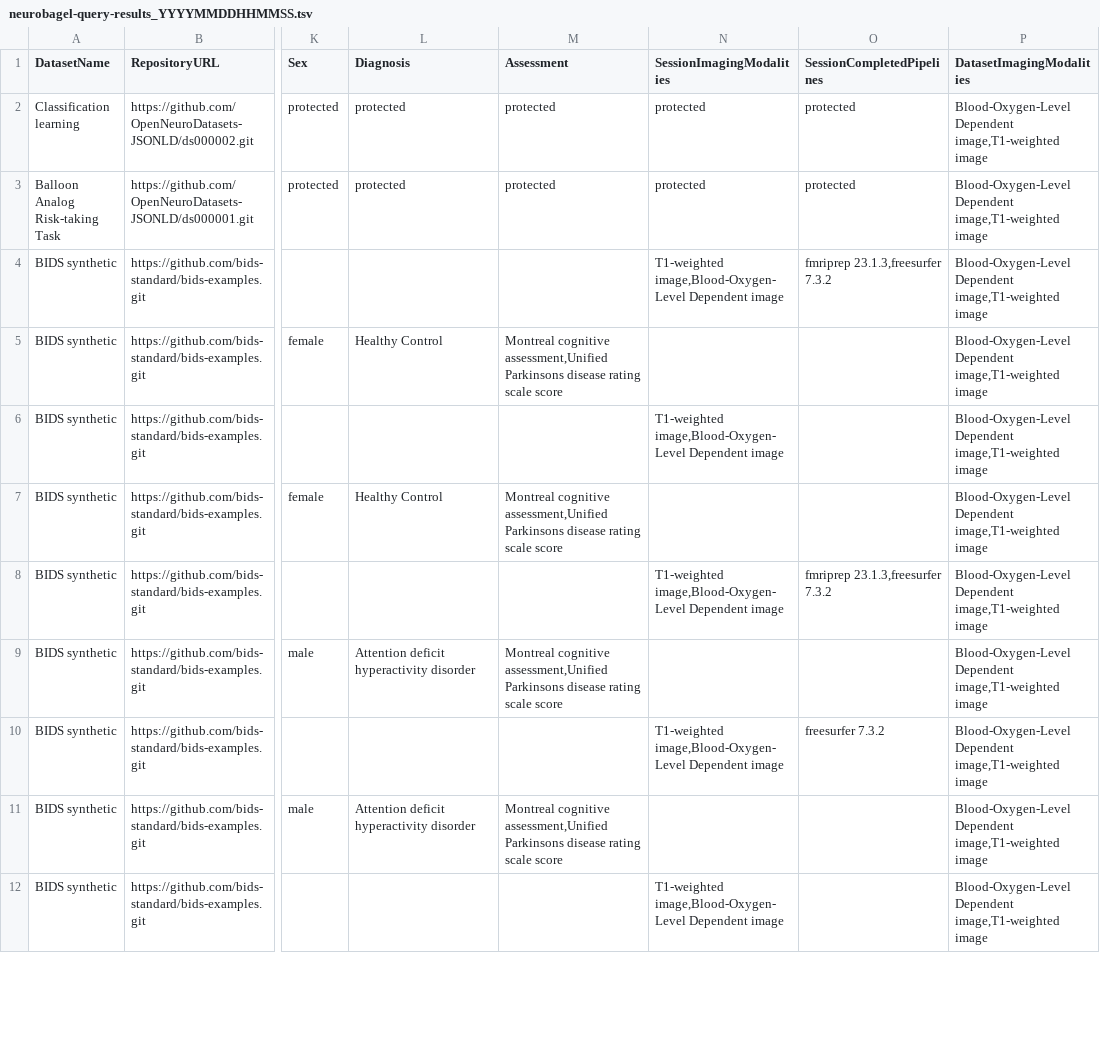
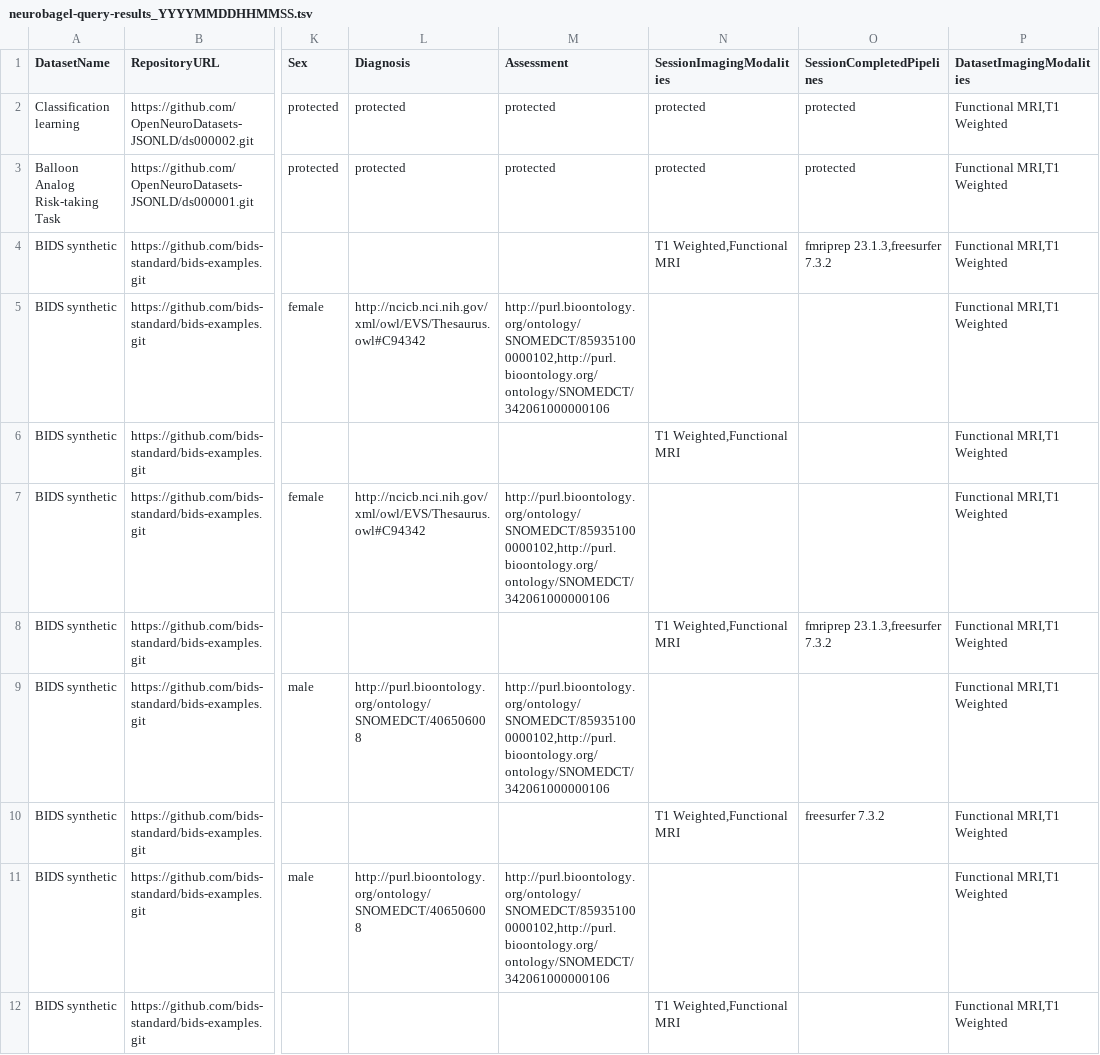
Before and after one commit to neurobagel/neurobagel_examples, a TSV file: query-tool-results/neurobagel-query-results_YYYYMMDDHHMMSS.tsv, drawn as a sheet; only a part is shown, gaps mark what is left out; the diff covers the shown part only; the diff names each change by its address in the sheet, - before the commit and + after, or states it on an @@ line.

```diff
--- a/query-tool-results/neurobagel-query-results_YYYYMMDDHHMMSS.tsv
+++ b/query-tool-results/neurobagel-query-results_YYYYMMDDHHMMSS.tsv
-P2:P12 (DatasetImagingModalities): Blood-Oxygen-Level Dependent image,T1-weighted image
+P2:P12 (DatasetImagingModalities): Functional MRI,T1 Weighted
-N4 (SessionImagingModalities): T1-weighted image,Blood-Oxygen-Level Dependent image
+N4 (SessionImagingModalities): T1 Weighted,Functional MRI
-L5 (Diagnosis): Healthy Control
+L5 (Diagnosis): http://ncicb.nci.nih.gov/xml/owl/EVS/Thesaurus.owl#C94342
-M5 (Assessment): Montreal cognitive assessment,Unified Parkinsons disease rating scale score
+M5 (Assessment): http://purl.bioontology.org/ontology/SNOMEDCT/859351000000102,http://purl.bioontology.org/ontology/SNOMEDCT/342061000000106
-N6 (SessionImagingModalities): T1-weighted image,Blood-Oxygen-Level Dependent image
+N6 (SessionImagingModalities): T1 Weighted,Functional MRI
-L7 (Diagnosis): Healthy Control
+L7 (Diagnosis): http://ncicb.nci.nih.gov/xml/owl/EVS/Thesaurus.owl#C94342
-M7 (Assessment): Montreal cognitive assessment,Unified Parkinsons disease rating scale score
+M7 (Assessment): http://purl.bioontology.org/ontology/SNOMEDCT/859351000000102,http://purl.bioontology.org/ontology/SNOMEDCT/342061000000106
-N8 (SessionImagingModalities): T1-weighted image,Blood-Oxygen-Level Dependent image
+N8 (SessionImagingModalities): T1 Weighted,Functional MRI
-L9 (Diagnosis): Attention deficit hyperactivity disorder
+L9 (Diagnosis): http://purl.bioontology.org/ontology/SNOMEDCT/406506008
-M9 (Assessment): Montreal cognitive assessment,Unified Parkinsons disease rating scale score
+M9 (Assessment): http://purl.bioontology.org/ontology/SNOMEDCT/859351000000102,http://purl.bioontology.org/ontology/SNOMEDCT/342061000000106
-N10 (SessionImagingModalities): T1-weighted image,Blood-Oxygen-Level Dependent image
+N10 (SessionImagingModalities): T1 Weighted,Functional MRI
-L11 (Diagnosis): Attention deficit hyperactivity disorder
+L11 (Diagnosis): http://purl.bioontology.org/ontology/SNOMEDCT/406506008
-M11 (Assessment): Montreal cognitive assessment,Unified Parkinsons disease rating scale score
+M11 (Assessment): http://purl.bioontology.org/ontology/SNOMEDCT/859351000000102,http://purl.bioontology.org/ontology/SNOMEDCT/342061000000106
-N12 (SessionImagingModalities): T1-weighted image,Blood-Oxygen-Level Dependent image
+N12 (SessionImagingModalities): T1 Weighted,Functional MRI
```
Also changed, not shown: 27 edited cells elsewhere in this file.
